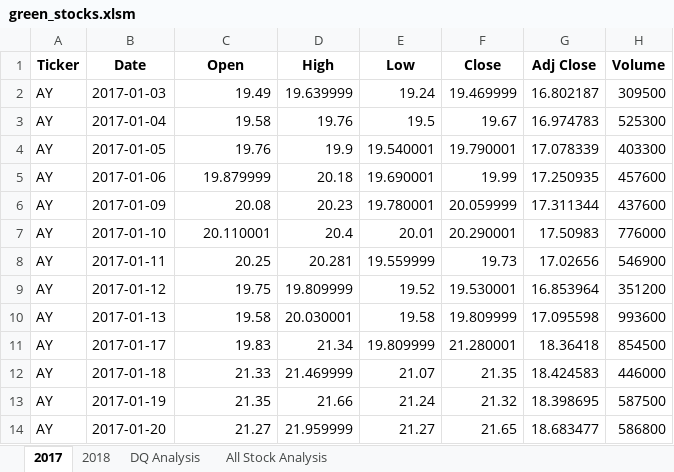
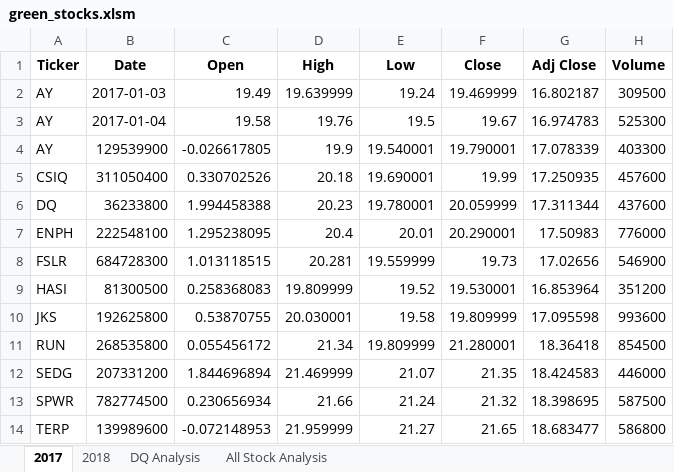
Before and after one commit to meowcode/stock-analysis, an Excel workbook: green_stocks.xlsm, sheet 2017, drawn as a sheet; only a part is shown; values as stored, in another font and other column widths than the file's, no borders; the diff covers the shown part only; the diff names each change by its address in the sheet, - before the commit and + after, or states it on an @@ line.

```diff
--- a/green_stocks.xlsm (sheet 2017)
+++ b/green_stocks.xlsm (sheet 2017)
-B4 (Date): 2017-01-05
+B4 (Date): 129539900
-C4 (Open): 19.76
+C4 (Open): -0.026617805
-A5 (Ticker): AY
+A5 (Ticker): CSIQ
-B5 (Date): 2017-01-06
+B5 (Date): 311050400
-C5 (Open): 19.879999
+C5 (Open): 0.330702526
-A6 (Ticker): AY
+A6 (Ticker): DQ
-B6 (Date): 2017-01-09
+B6 (Date): 36233800
-C6 (Open): 20.08
+C6 (Open): 1.994458388
-A7 (Ticker): AY
+A7 (Ticker): ENPH
-B7 (Date): 2017-01-10
+B7 (Date): 222548100
-C7 (Open): 20.110001
+C7 (Open): 1.295238095
-A8 (Ticker): AY
+A8 (Ticker): FSLR
-B8 (Date): 2017-01-11
+B8 (Date): 684728300
-C8 (Open): 20.25
+C8 (Open): 1.013118515
-A9 (Ticker): AY
+A9 (Ticker): HASI
-B9 (Date): 2017-01-12
+B9 (Date): 81300500
-C9 (Open): 19.75
+C9 (Open): 0.258368083
-A10 (Ticker): AY
+A10 (Ticker): JKS
-B10 (Date): 2017-01-13
+B10 (Date): 192625800
-C10 (Open): 19.58
+C10 (Open): 0.53870755
-A11 (Ticker): AY
+A11 (Ticker): RUN
-B11 (Date): 2017-01-17
+B11 (Date): 268535800
-C11 (Open): 19.83
+C11 (Open): 0.055456172
-A12 (Ticker): AY
+A12 (Ticker): SEDG
-B12 (Date): 2017-01-18
+B12 (Date): 207331200
-C12 (Open): 21.33
+C12 (Open): 1.844696894
-A13 (Ticker): AY
+A13 (Ticker): SPWR
-B13 (Date): 2017-01-19
+B13 (Date): 782774500
-C13 (Open): 21.35
+C13 (Open): 0.230656934
-A14 (Ticker): AY
+A14 (Ticker): TERP
-B14 (Date): 2017-01-20
+B14 (Date): 139989600
-C14 (Open): 21.27
+C14 (Open): -0.072148953
```
Also changed, not shown: 3 edited cells elsewhere in this sheet, sheet All Stock Analysis, charts or pictures.
